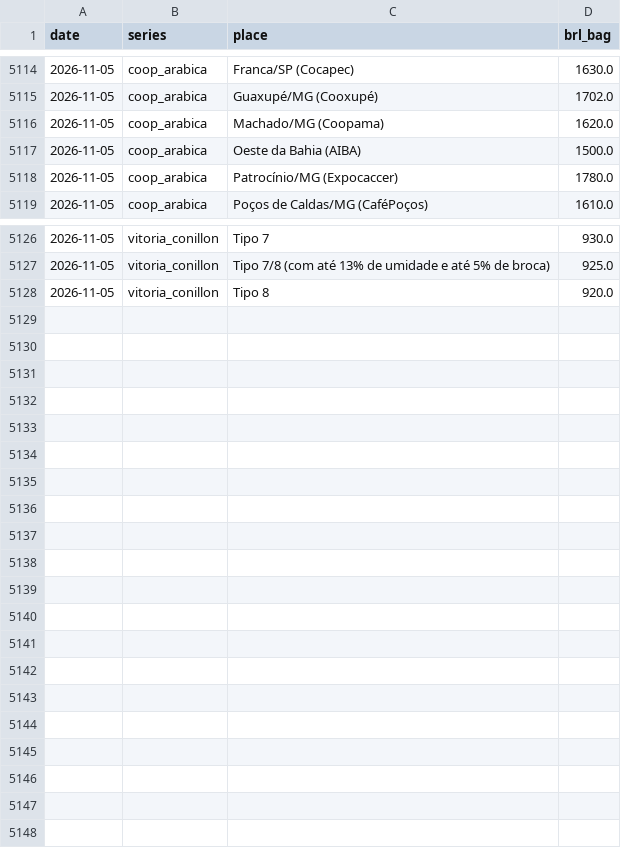
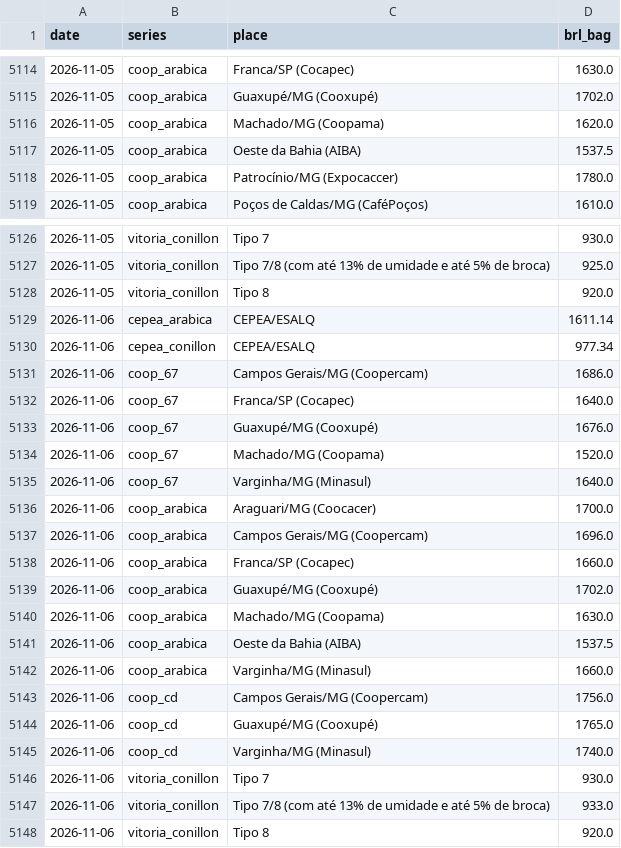
Before and after one commit to BMR-Com/Brazil--trade, a CSV file: coffee/data/br_physical.csv, drawn as a sheet; only a part is shown, gaps mark what is left out.

```diff
--- a/coffee/data/br_physical.csv
+++ b/coffee/data/br_physical.csv
@@ -5116,3 +5116,3 @@ date,series,place,brl_bag
 2026-11-05,coop_arabica,Machado/MG (Coopama),1620.0
-2026-11-05,coop_arabica,Oeste da Bahia (AIBA),1500.0
+2026-11-05,coop_arabica,Oeste da Bahia (AIBA),1537.5
 2026-11-05,coop_arabica,Patrocínio/MG (Expocaccer),1780.0
@@ -5128 +5128,21 @@ date,series,place,brl_bag
 2026-11-05,vitoria_conillon,Tipo 8,920.0
+2026-11-06,cepea_arabica,CEPEA/ESALQ,1611.14
+2026-11-06,cepea_conillon,CEPEA/ESALQ,977.34
+2026-11-06,coop_67,Campos Gerais/MG (Coopercam),1686.0
+2026-11-06,coop_67,Franca/SP (Cocapec),1640.0
+2026-11-06,coop_67,Guaxupé/MG (Cooxupé),1676.0
+2026-11-06,coop_67,Machado/MG (Coopama),1520.0
+2026-11-06,coop_67,Varginha/MG (Minasul),1640.0
+2026-11-06,coop_arabica,Araguari/MG (Coocacer),1700.0
+2026-11-06,coop_arabica,Campos Gerais/MG (Coopercam),1696.0
+2026-11-06,coop_arabica,Franca/SP (Cocapec),1660.0
+2026-11-06,coop_arabica,Guaxupé/MG (Cooxupé),1702.0
+2026-11-06,coop_arabica,Machado/MG (Coopama),1630.0
+2026-11-06,coop_arabica,Oeste da Bahia (AIBA),1537.5
+2026-11-06,coop_arabica,Varginha/MG (Minasul),1660.0
+2026-11-06,coop_cd,Campos Gerais/MG (Coopercam),1756.0
+2026-11-06,coop_cd,Guaxupé/MG (Cooxupé),1765.0
+2026-11-06,coop_cd,Varginha/MG (Minasul),1740.0
+2026-11-06,vitoria_conillon,Tipo 7,930.0
+2026-11-06,vitoria_conillon,Tipo 7/8 (com até 13% de umidade e até 5% de broca),933.0
+2026-11-06,vitoria_conillon,Tipo 8,920.0
```
Also changed, not shown: coffee/data/col_internal_daily.csv, coffee/data/cot_coffee.csv, 7 other files.
